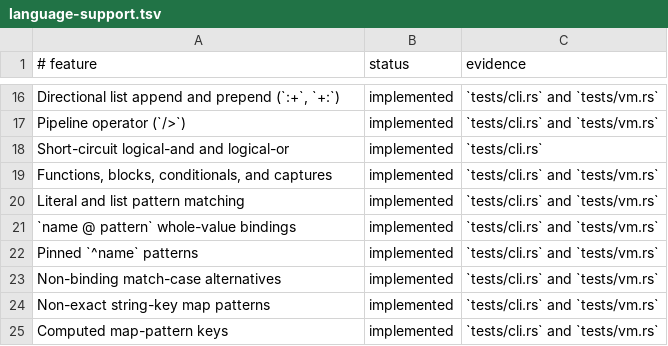
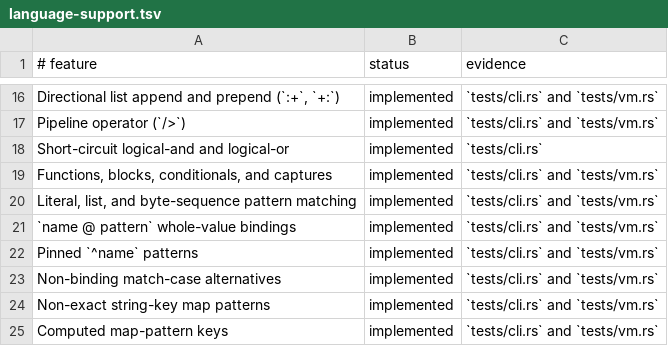
Before and after one commit to babyman/slug-rs, a TSV file: docs/language-support.tsv, drawn as a sheet; only a part is shown, gaps mark what is left out.

Commit message:
feat(language): enhance list patterns to support byte sequences
Extend list patterns to match bytes as sequences of numeric values (0–255),
including capturing rest as bytes. Update VM operations, type checker,
documentation, tests, and changelog to reflect this new capability.

```diff
--- a/docs/language-support.tsv
+++ b/docs/language-support.tsv
@@ -19,3 +19,3 @@ Short-circuit logical-and and logical-or|implemented|`tests/cli.rs`
 Functions, blocks, conditionals, and captures|implemented|`tests/cli.rs` and `tests/vm.rs`
-Literal and list pattern matching|implemented|`tests/cli.rs` and `tests/vm.rs`
+Literal, list, and byte-sequence pattern matching|implemented|`tests/cli.rs` and `tests/vm.rs`
 `name @ pattern` whole-value bindings|implemented|`tests/cli.rs` and `tests/vm.rs`
```
Also changed, not shown: 8 other files.
